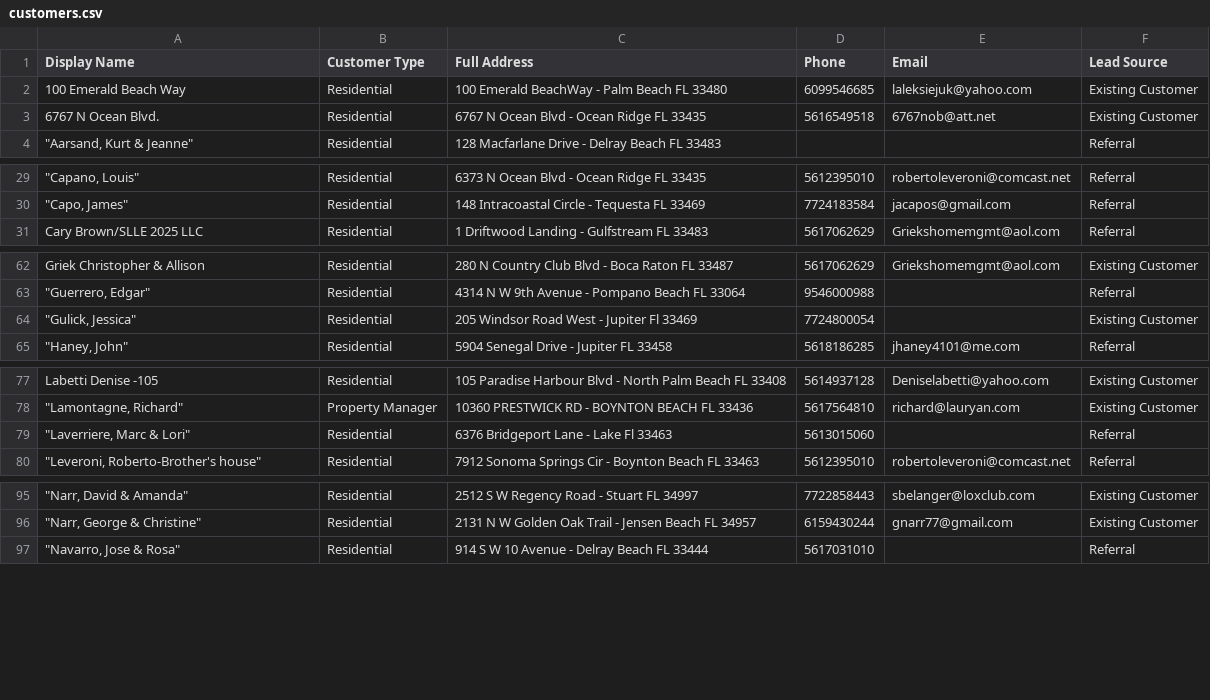
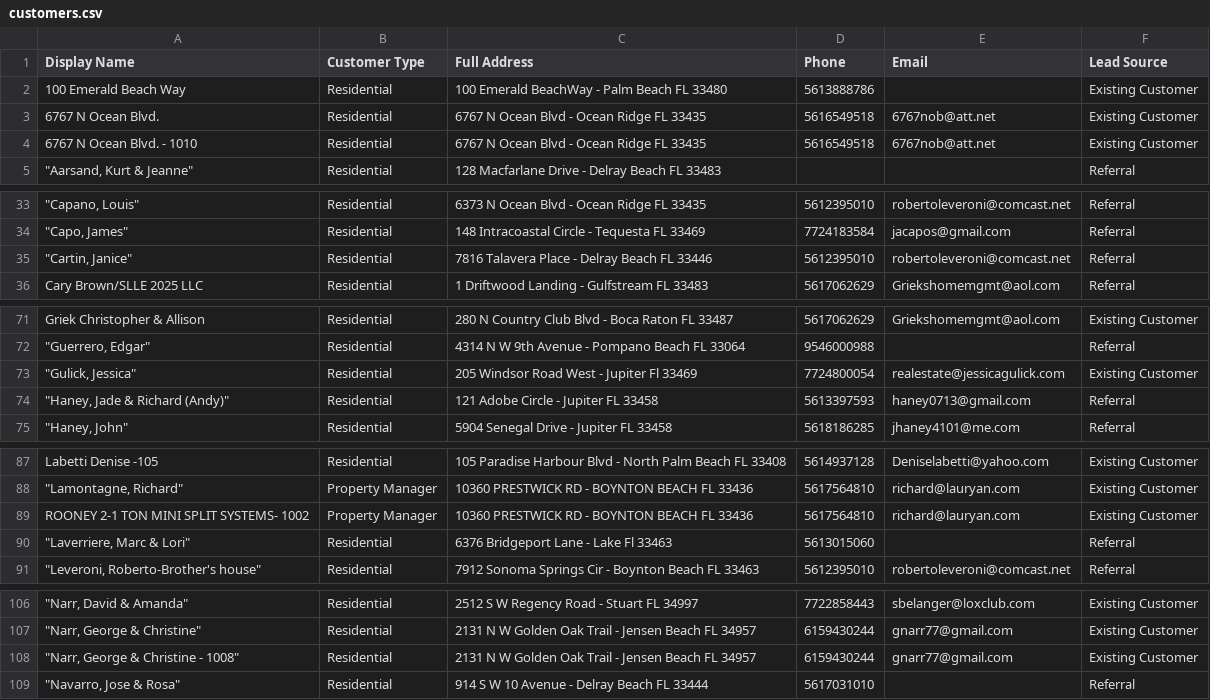
Before and after one commit to JKPTECHNOLOGIES/PulseService, a CSV file: backend/prisma/seed-data/customers.csv, drawn as a sheet; only a part is shown, gaps mark what is left out; addresses are those after the commit; the diff covers the shown part only; the diff names each change by its address in the sheet, - before the commit and + after, or states it on an @@ line.

Commit message:
Model FieldEdge multi-customer-under-one-primary correctly
Refreshes the customer roster from the 2026-07-24 FieldEdge export
(198 rows, up from the old file) and stops merging/dropping rows that
FieldEdge's UI showed as indented sub-accounts under a primary (a
company department, an HOA member, a building unit). Every row is now
its own full Customer with its own number/jobs/invoices/quotes;
Customer.primaryCustomerId is a reference from secondary to primary,
never a data merge.

- customerPrimaryLinks.js replaces customerMerges.js/
  customerNameAliases.js with the 19 real primary/secondary groups
  (49 secondary customers), transcribed from the client's FieldEdge
  list since the export itself carries no parent/child column.
  Disambiguates the two same-named Czerw/Blood row pairs by address.
- parseCustomersCsv.js no longer merges rows by address -- every CSV
  row becomes its own customer.
- customers.controller.js: get() returns primaryCustomer/subCustomers;
  create/update validate primaryCustomerId (no self-reference, no
  multi-level chaining).
- Frontend: a Primary Customer picker on the customer form, a Part-of
  banner on a secondary's detail page, and a Linked Customers section
  with a link/unlink flow on a primary's detail page.

Applied to the live database via a full reseed (customers.csv-derived
data only reflects historical FieldEdge data, safe to regenerate);
the JKP Test customer and everything tied to it (job, invoices,
estimates, notes, time entries, technician assignments, timeline,
attachments) was backed up beforehand and restored after, with
user/technician references remapped to their new post-reseed ids.
All seed/employee/break-glass passwords were regenerated to unique
strong values (not committed) since a reseed regenerates the Users
table too.

```diff
--- a/backend/prisma/seed-data/customers.csv
+++ b/backend/prisma/seed-data/customers.csv
-D2 (Phone): 6099546685
+D2 (Phone): 5613888786
-E2 (Email): laleksiejuk@yahoo.com
+E2 (Email): (empty)
+row 4: 6767 N Ocean Blvd. - 1010 | Residential | 6767 N Ocean Blvd - Ocean Ridge FL 33435 | 5616549518 | 6767nob@att.net | Existing Customer
+row 35: "Cartin, Janice" | Residential | 7816 Talavera Place - Delray Beach FL 33446 | 5612395010 | robertoleveroni@comcast.net | Referral
-E73 (Email): (empty)
+E73 (Email): realestate@jessicagulick.com
+row 74: "Haney, Jade & Richard (Andy)" | Residential | 121 Adobe Circle - Jupiter FL 33458 | 5613397593 | haney0713@gmail.com | Referral
+row 89: ROONEY 2-1 TON MINI SPLIT SYSTEMS- 1002 | Property Manager | 10360 PRESTWICK RD - BOYNTON BEACH FL 33436 | 5617564810 | richard@lauryan.com | Existing Customer
+row 108: "Narr, George & Christine - 1008" | Residential | 2131 N W Golden Oak Trail - Jensen Beach FL 34957 | 6159430244 | gnarr77@gmail.com | Existing Customer
```
Also changed, not shown: 21 added rows and 3 removed rows elsewhere in this file, 10 other files.
